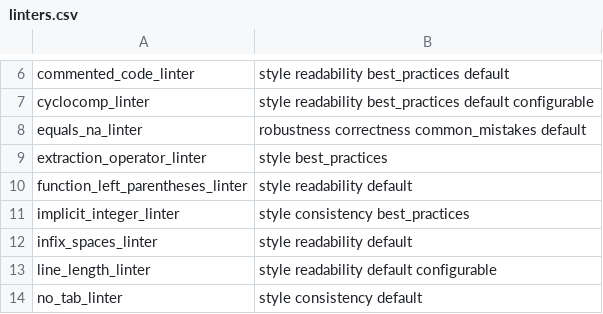
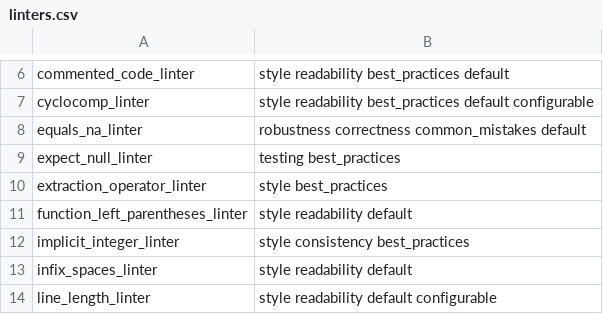
Before and after one commit to r-lib/lintr, a CSV file: inst/lintr/linters.csv, drawn as a sheet; only a part is shown, gaps mark what is left out; the shorter side is filled out with more unchanged rows.

```diff
--- a/inst/lintr/linters.csv
+++ b/inst/lintr/linters.csv
@@ -8,2 +8,3 @@ cyclocomp_linter,style readability best_practices default configurable
 equals_na_linter,robustness correctness common_mistakes default
+expect_null_linter,testing best_practices
 extraction_operator_linter,style best_practices
```
Also changed, not shown: 3 other files.
